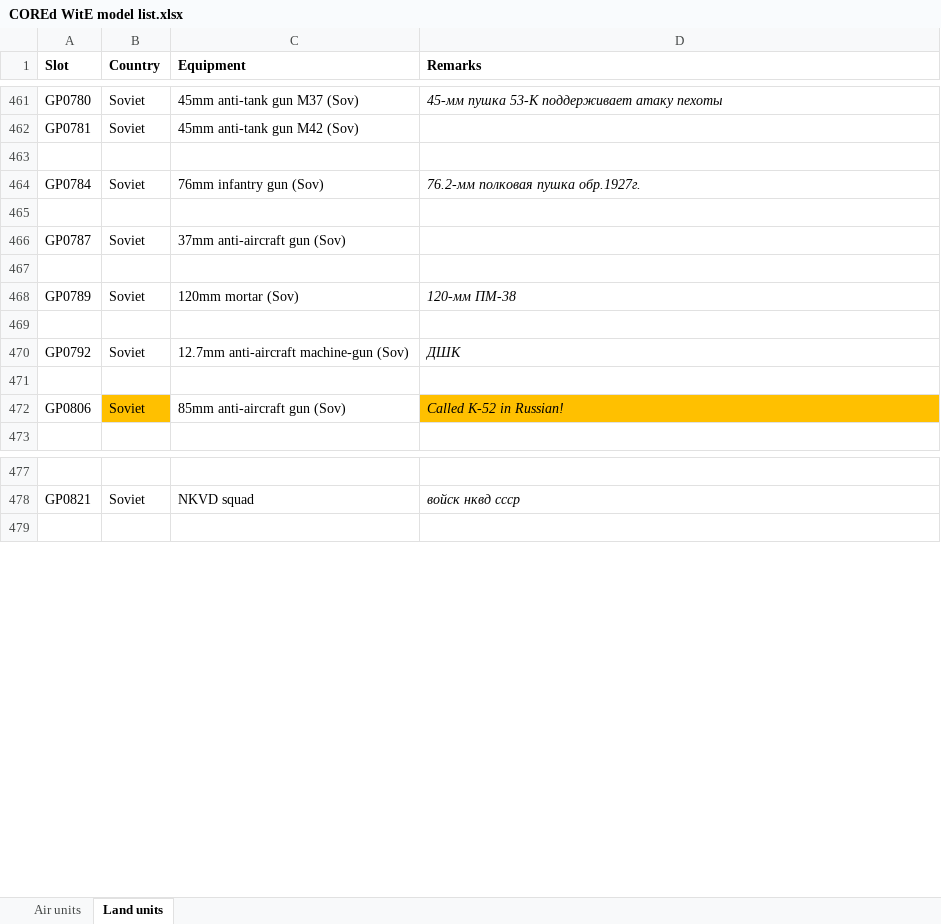
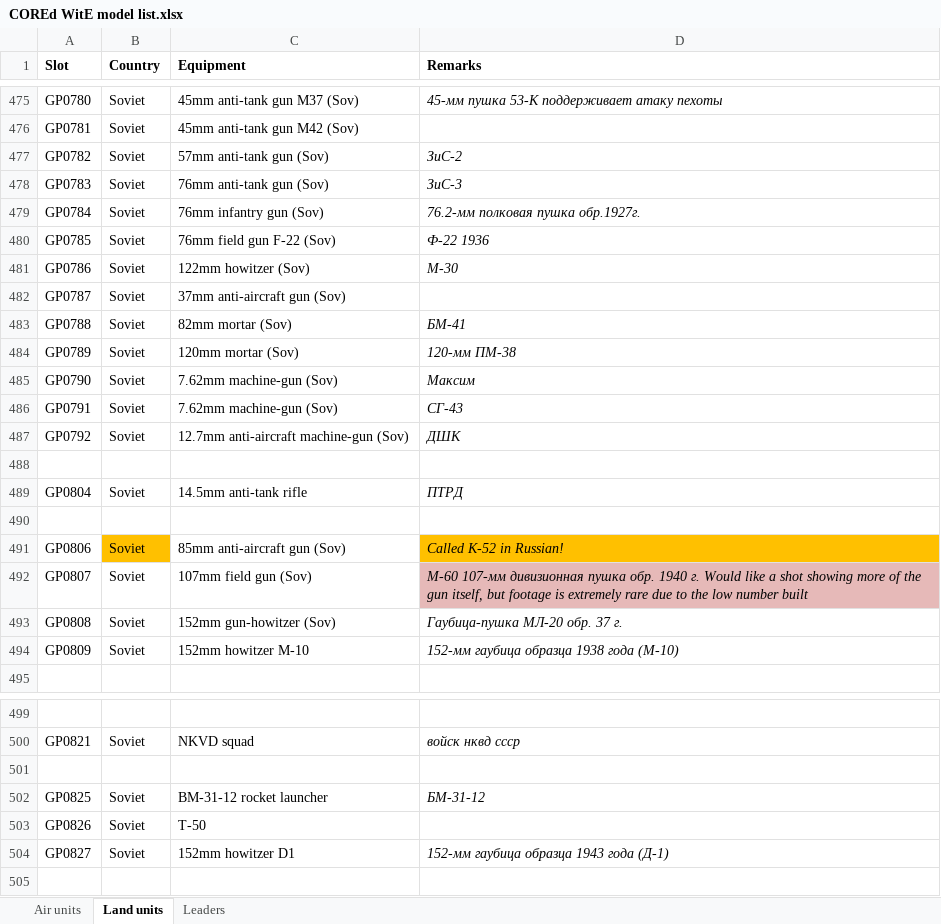
Before and after one commit to mod-CORE2/Gary-Grigsby-s-War-in-the-East, an Excel workbook: COREd WitE model list.xlsx, sheet Land units, drawn as a sheet; only a part is shown, gaps mark what is left out; values as stored, in another font and other column widths than the file's, no borders; addresses are those after the commit; the diff covers the shown part only; the diff names each change by its address in the sheet, - before the commit and + after, or states it on an @@ line.

```diff
--- a/COREd WitE model list.xlsx (sheet Land units)
+++ b/COREd WitE model list.xlsx (sheet Land units)
+sheet tab: Leaders
-row 477: (empty)
+row 477: GP0782 | Soviet | 57mm anti-tank gun (Sov) | ЗиС-2
+row 478: GP0783 | Soviet | 76mm anti-tank gun (Sov) | ЗиС-3
-row 480: (empty)
+row 480: GP0785 | Soviet | 76mm field gun F-22 (Sov) | Ф-22 1936
+row 481: GP0786 | Soviet | 122mm howitzer (Sov) | M-30
-row 483: (empty)
+row 483: GP0788 | Soviet | 82mm mortar (Sov) | БМ-41
-row 485: (empty)
+row 485: GP0790 | Soviet | 7.62mm machine-gun (Sov) | Максим
+row 486: GP0791 | Soviet | 7.62mm machine-gun (Sov) | СГ-43
+row 489: GP0804 | Soviet | 14.5mm anti-tank rifle | ПТРД
+row 490: (empty)
+row 492: GP0807 | Soviet | 107mm field gun (Sov) | М-60 107-мм дивизионная пушка обр. 1940 г. Would like a shot showing more of the gun itself, but footage is extremely rare due to the low number built
+row 493: GP0808 | Soviet | 152mm gun-howitzer (Sov) | Гаубица-пушка МЛ-20 обр. 37 г.
+row 494: GP0809 | Soviet | 152mm howitzer M-10 | 152-мм гаубица образца 1938 года (M-10)
+row 501: (empty)
+row 502: GP0825 | Soviet | BM-31-12 rocket launcher | БМ-31-12
+row 503: GP0826 | Soviet | T-50
+row 504: GP0827 | Soviet | 152mm howitzer D1 | 152-мм гаубица образца 1943 года (Д-1)
```
Also changed, not shown: 14 added rows, 8 edited cells and cell formats elsewhere in this sheet, 41 other files.
